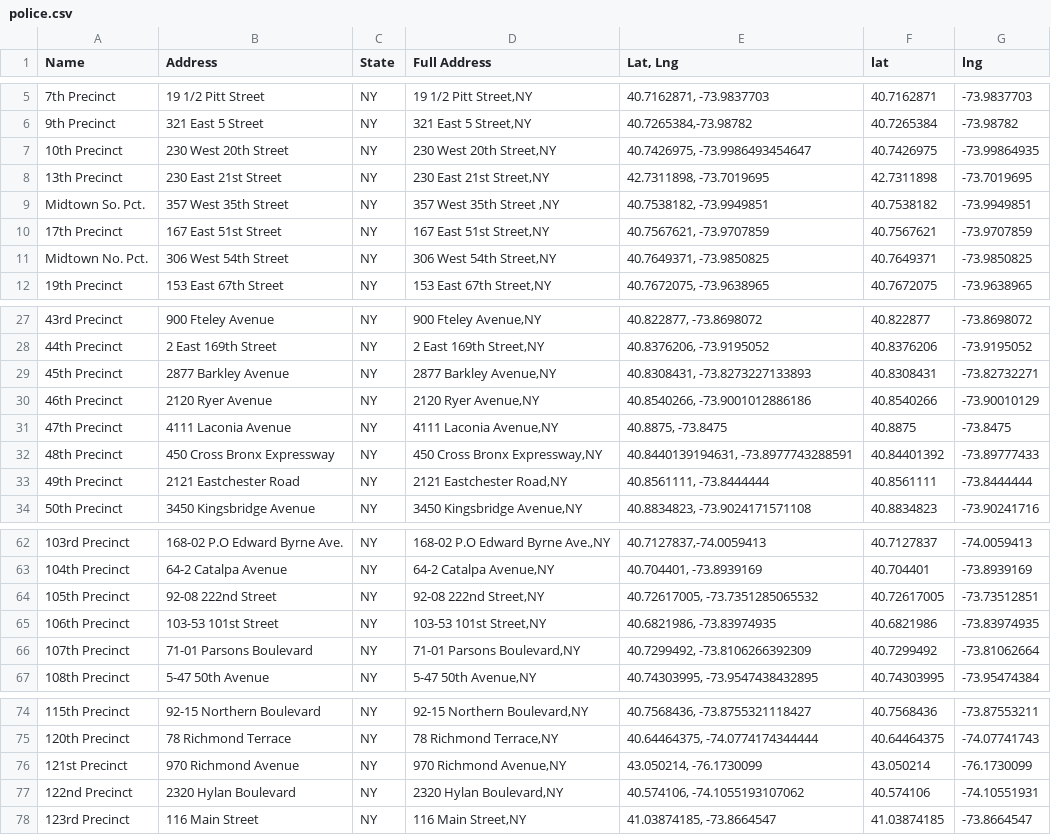
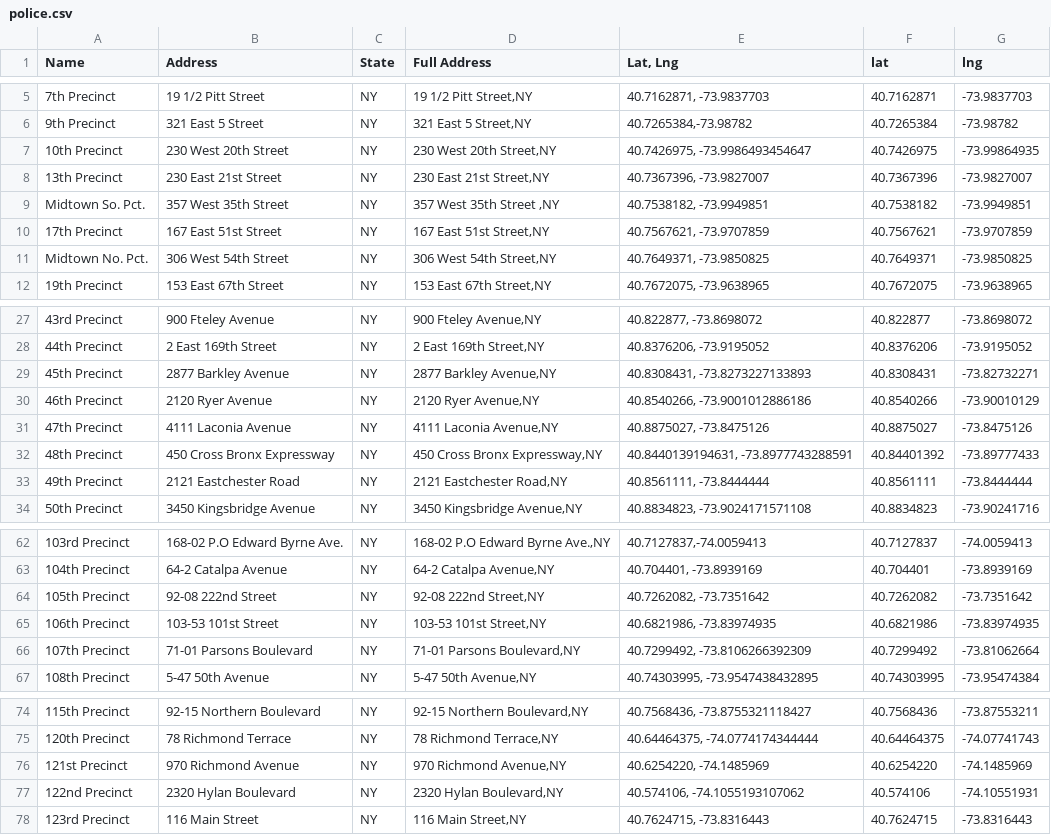
Before and after one commit to Pogrebnaya/Edav-P3-ggteam, a CSV file: ce2330/police.csv, drawn as a sheet; only a part is shown, gaps mark what is left out; the diff names each change by its address in the sheet, - before the commit and + after, or states it on an @@ line.

```diff
--- a/ce2330/police.csv
+++ b/ce2330/police.csv
-E8 (Lat, Lng): 42.7311898, -73.7019695
+E8 (Lat, Lng): 40.7367396, -73.9827007
-F8 (lat): 42.7311898
+F8 (lat): 40.7367396
-G8 (lng): -73.7019695
+G8 (lng): -73.9827007
-E31 (Lat, Lng): 40.8875, -73.8475
+E31 (Lat, Lng): 40.8875027, -73.8475126
-F31 (lat): 40.8875
+F31 (lat): 40.8875027
-G31 (lng): -73.8475
+G31 (lng): -73.8475126
-E64 (Lat, Lng): 40.72617005, -73.7351285065532
+E64 (Lat, Lng): 40.7262082, -73.7351642
-F64 (lat): 40.72617005
+F64 (lat): 40.7262082
-G64 (lng): -73.73512851
+G64 (lng): -73.7351642
-E76 (Lat, Lng): 43.050214, -76.1730099
+E76 (Lat, Lng): 40.6254220, -74.1485969
-F76 (lat): 43.050214
+F76 (lat): 40.6254220
-G76 (lng): -76.1730099
+G76 (lng): -74.1485969
-E78 (Lat, Lng): 41.03874185, -73.8664547
+E78 (Lat, Lng): 40.7624715, -73.8316443
-F78 (lat): 41.03874185
+F78 (lat): 40.7624715
-G78 (lng): -73.8664547
+G78 (lng): -73.8316443
```
Also changed, not shown: ce2330/school.csv, hs2865/police.csv, 5 other files.
